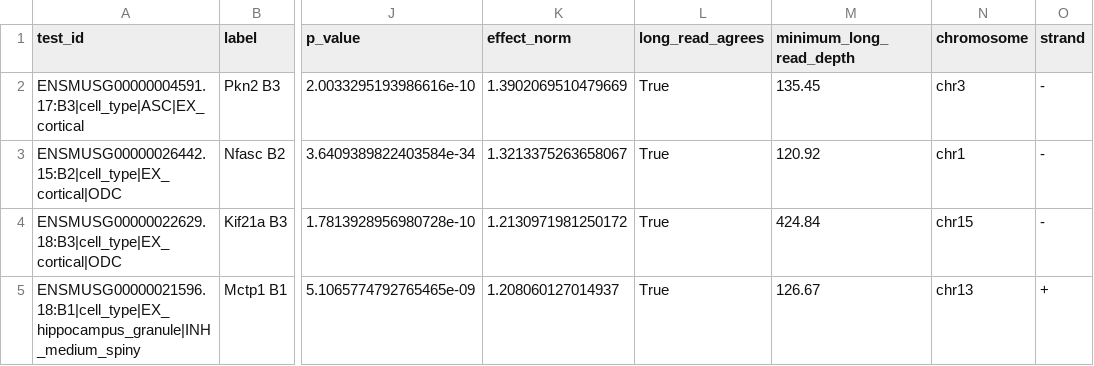
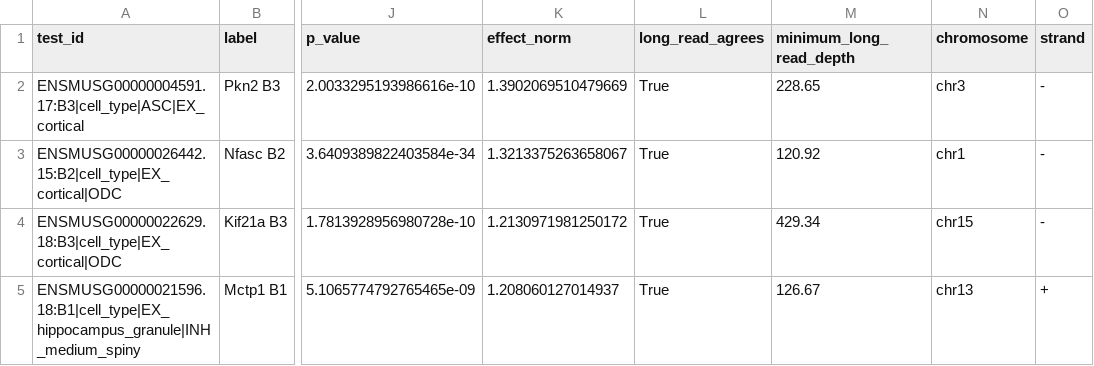
Before and after one commit to davidaknowles/tealeaf, a TSV file: analyses/native_align/examples_v3/examples.tsv, drawn as a sheet; only a part is shown, gaps mark what is left out; the diff names each change by its address in the sheet, - before the commit and + after, or states it on an @@ line.

```diff
--- a/analyses/native_align/examples_v3/examples.tsv
+++ b/analyses/native_align/examples_v3/examples.tsv
-M2 (minimum_long_read_depth): 135.45
+M2 (minimum_long_read_depth): 228.65
-M4 (minimum_long_read_depth): 424.84
+M4 (minimum_long_read_depth): 429.34
```
Also changed, not shown: analyses/native_align/events_v3/event_summary.tsv, 18 other files.
